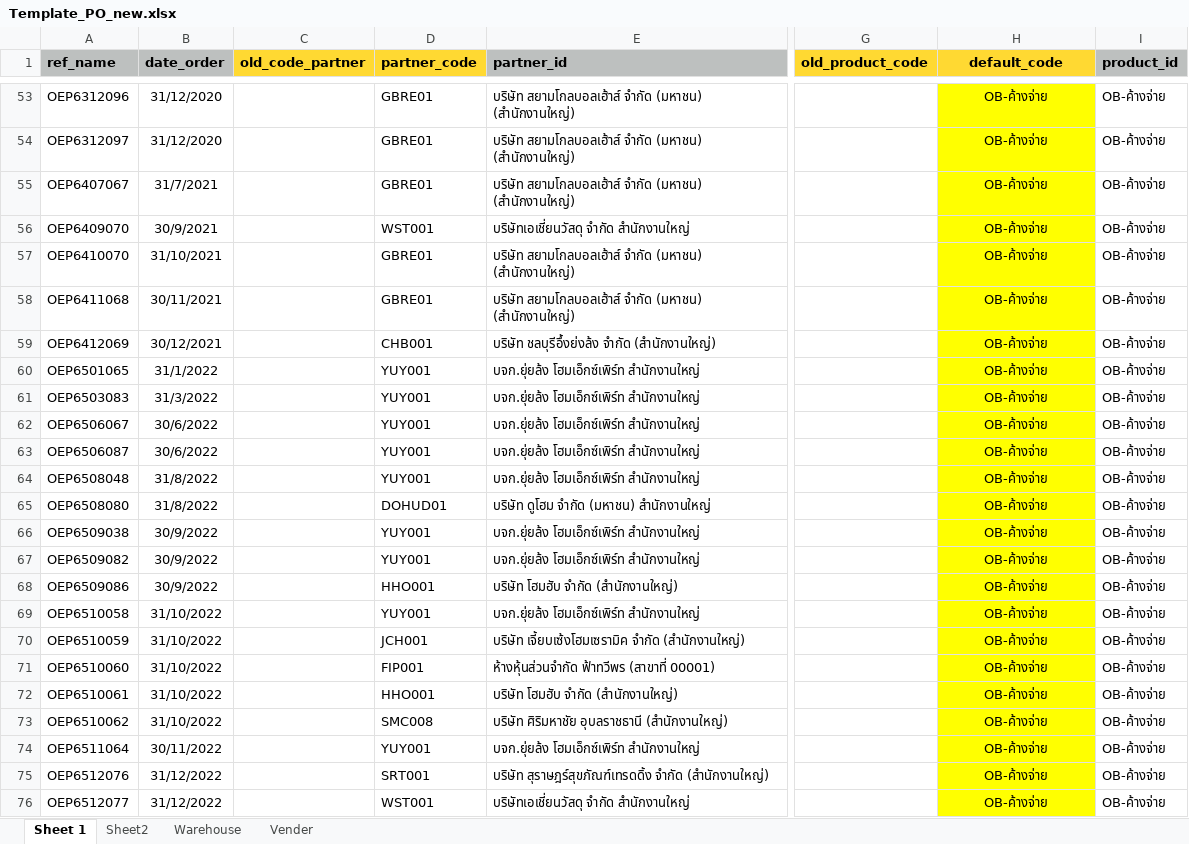
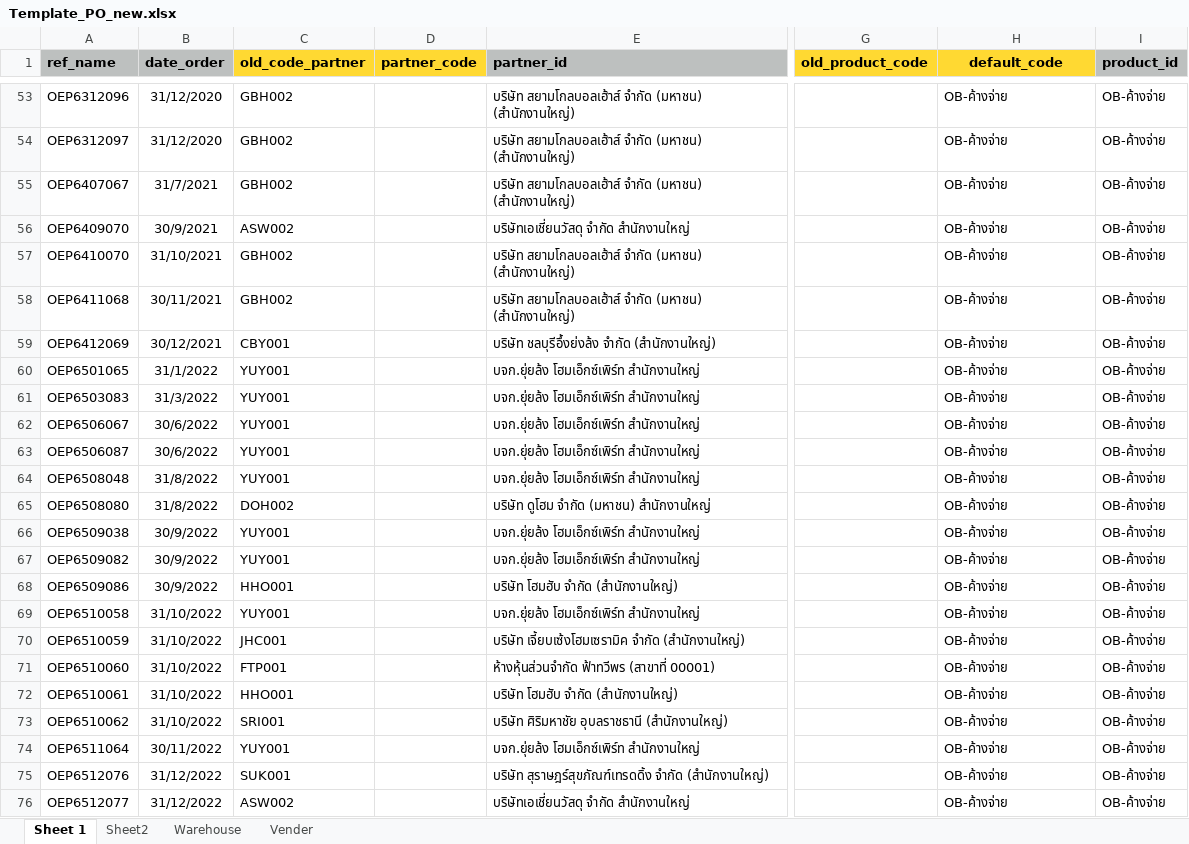
Before and after one commit to apcball/Project1, an Excel workbook: Import_PO/Template_PO_new.xlsx, sheet Sheet 1, drawn as a sheet; only a part is shown, gaps mark what is left out; values as stored, in another font and other column widths than the file's, no borders; the diff covers the shown part only; the diff names each change by its address in the sheet, - before the commit and + after, or states it on an @@ line.

```diff
--- a/Import_PO/Template_PO_new.xlsx (sheet Sheet 1)
+++ b/Import_PO/Template_PO_new.xlsx (sheet Sheet 1)
-C53:C55 (old_code_partner): (empty)
+C53:C55 (old_code_partner): GBH002
-D53:D55 (partner_code): GBRE01
+D53:D55 (partner_code): (empty)
@@ H53:H76 fill: #FFFF00 → none, alignment: center → left @@
-C56 (old_code_partner): (empty)
+C56 (old_code_partner): ASW002
-D56 (partner_code): WST001
+D56 (partner_code): (empty)
-C57:C58 (old_code_partner): (empty)
+C57:C58 (old_code_partner): GBH002
-D57:D58 (partner_code): GBRE01
+D57:D58 (partner_code): (empty)
-C59 (old_code_partner): (empty)
+C59 (old_code_partner): CBY001
-D59 (partner_code): CHB001
+D59 (partner_code): (empty)
-C60:C64 (old_code_partner): (empty)
+C60:C64 (old_code_partner): YUY001
-D60:D64 (partner_code): YUY001
+D60:D64 (partner_code): (empty)
-C65 (old_code_partner): (empty)
+C65 (old_code_partner): DOH002
-D65 (partner_code): DOHUD01
+D65 (partner_code): (empty)
-C66:C67 (old_code_partner): (empty)
+C66:C67 (old_code_partner): YUY001
-D66:D67 (partner_code): YUY001
+D66:D67 (partner_code): (empty)
-C68 (old_code_partner): (empty)
+C68 (old_code_partner): HHO001
-D68 (partner_code): HHO001
+D68 (partner_code): (empty)
-C69 (old_code_partner): (empty)
+C69 (old_code_partner): YUY001
-D69 (partner_code): YUY001
+D69 (partner_code): (empty)
-C70 (old_code_partner): (empty)
+C70 (old_code_partner): JHC001
-D70 (partner_code): JCH001
+D70 (partner_code): (empty)
-C71 (old_code_partner): (empty)
+C71 (old_code_partner): FTP001
-D71 (partner_code): FIP001
+D71 (partner_code): (empty)
-C72 (old_code_partner): (empty)
+C72 (old_code_partner): HHO001
-D72 (partner_code): HHO001
+D72 (partner_code): (empty)
-C73 (old_code_partner): (empty)
+C73 (old_code_partner): SRI001
-D73 (partner_code): SMC008
+D73 (partner_code): (empty)
-C74 (old_code_partner): (empty)
+C74 (old_code_partner): YUY001
-D74 (partner_code): YUY001
+D74 (partner_code): (empty)
-C75 (old_code_partner): (empty)
+C75 (old_code_partner): SUK001
-D75 (partner_code): SRT001
+D75 (partner_code): (empty)
-C76 (old_code_partner): (empty)
+C76 (old_code_partner): ASW002
-D76 (partner_code): WST001
+D76 (partner_code): (empty)
```
Also changed, not shown: 867 edited cells and cell formats elsewhere in this sheet, Data_file/Cancel_SO.xlsx, 27 other files.
